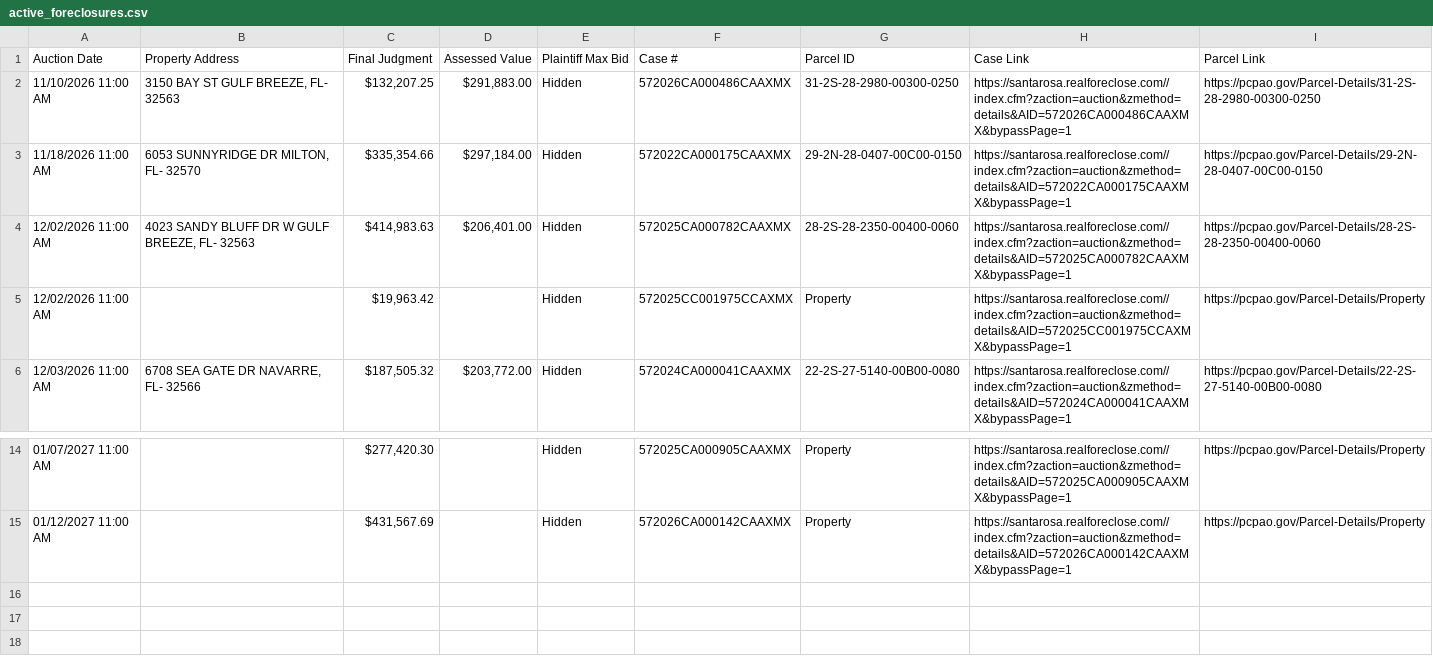
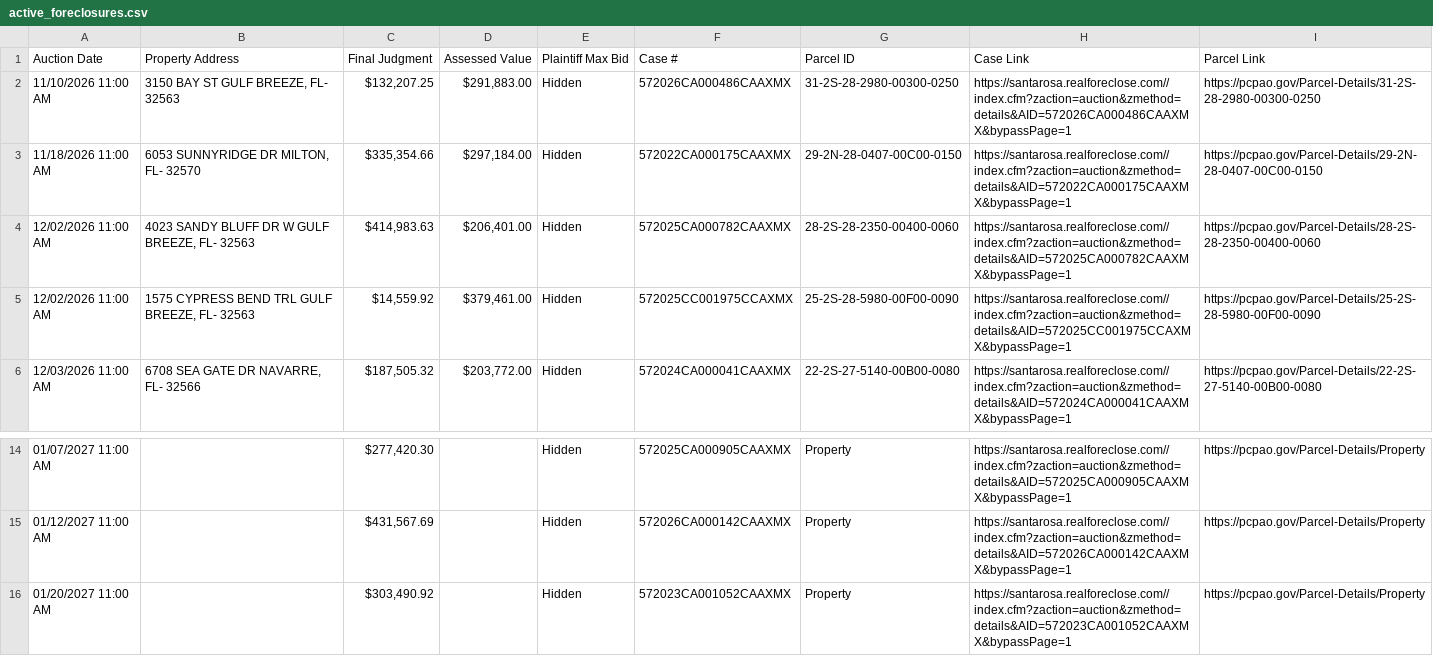
Before and after one commit to figlesias7/realforeclose-santarosa, a CSV file: data/active_foreclosures.csv, drawn as a sheet; only a part is shown, gaps mark what is left out.

```diff
--- a/data/active_foreclosures.csv
+++ b/data/active_foreclosures.csv
@@ -4,3 +4,3 @@ Auction Date,Property Address,Final Judgment,Assessed Value,Plaintiff Max Bid,Ca
 12/02/2026 11:00 AM,"4023 SANDY BLUFF DR W GULF BREEZE, FL- 32563","$414,983.63","$206,401.00",Hidden,572025CA000782CAAXMX,28-2S-28-2350-00400-0060,https://santarosa.realforeclose.com//index.cfm?zaction=auction&zmethod=details&AID=572025CA000782CAAXMX&bypassPage=1,https://pcpao.gov/Parcel-Details/28-2S-28-2350-00400-0060
-12/02/2026 11:00 AM,,"$19,963.42",,Hidden,572025CC001975CCAXMX,Property,https://santarosa.realforeclose.com//index.cfm?zaction=auction&zmethod=details&AID=572025CC001975CCAXMX&bypassPage=1,https://pcpao.gov/Parcel-Details/Property
+12/02/2026 11:00 AM,"1575 CYPRESS BEND TRL GULF BREEZE, FL- 32563","$14,559.92","$379,461.00",Hidden,572025CC001975CCAXMX,25-2S-28-5980-00F00-0090,https://santarosa.realforeclose.com//index.cfm?zaction=auction&zmethod=details&AID=572025CC001975CCAXMX&bypassPage=1,https://pcpao.gov/Parcel-Details/25-2S-28-5980-00F00-0090
 12/03/2026 11:00 AM,"6708 SEA GATE DR NAVARRE, FL- 32566","$187,505.32","$203,772.00",Hidden,572024CA000041CAAXMX,22-2S-27-5140-00B00-0080,https://santarosa.realforeclose.com//index.cfm?zaction=auction&zmethod=details&AID=572024CA000041CAAXMX&bypassPage=1,https://pcpao.gov/Parcel-Details/22-2S-27-5140-00B00-0080
@@ -15 +15,2 @@ Auction Date,Property Address,Final Judgment,Assessed Value,Plaintiff Max Bid,Ca
 01/12/2027 11:00 AM,,"$431,567.69",,Hidden,572026CA000142CAAXMX,Property,https://santarosa.realforeclose.com//index.cfm?zaction=auction&zmethod=details&AID=572026CA000142CAAXMX&bypassPage=1,https://pcpao.gov/Parcel-Details/Property
+01/20/2027 11:00 AM,,"$303,490.92",,Hidden,572023CA001052CAAXMX,Property,https://santarosa.realforeclose.com//index.cfm?zaction=auction&zmethod=details&AID=572023CA001052CAAXMX&bypassPage=1,https://pcpao.gov/Parcel-Details/Property
```
Also changed, not shown: data/event_log.csv, 3 other files.
